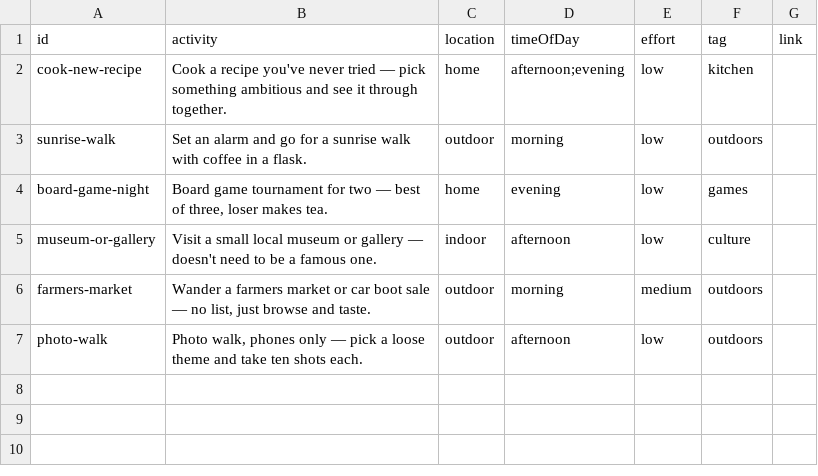
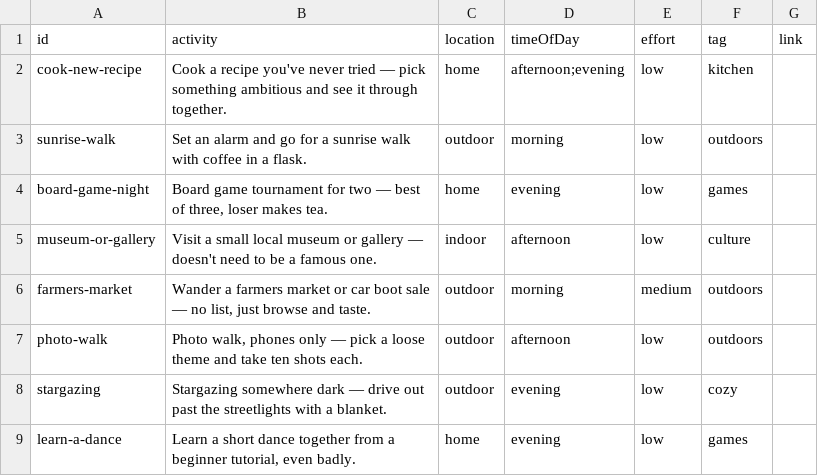
Before and after one commit to simokay/we-do-things, a CSV file: rejected.csv, drawn as a sheet; the diff names each change by its address in the sheet, - before the commit and + after, or states it on an @@ line.

```diff
--- a/rejected.csv
+++ b/rejected.csv
+row 8: stargazing | Stargazing somewhere dark — drive out past the streetlights with a blanket. | outdoor | evening | low | cozy
+row 9: learn-a-dance | Learn a short dance together from a beginner tutorial, even badly. | home | evening | low | games
```
Also changed, not shown: activities.csv.
